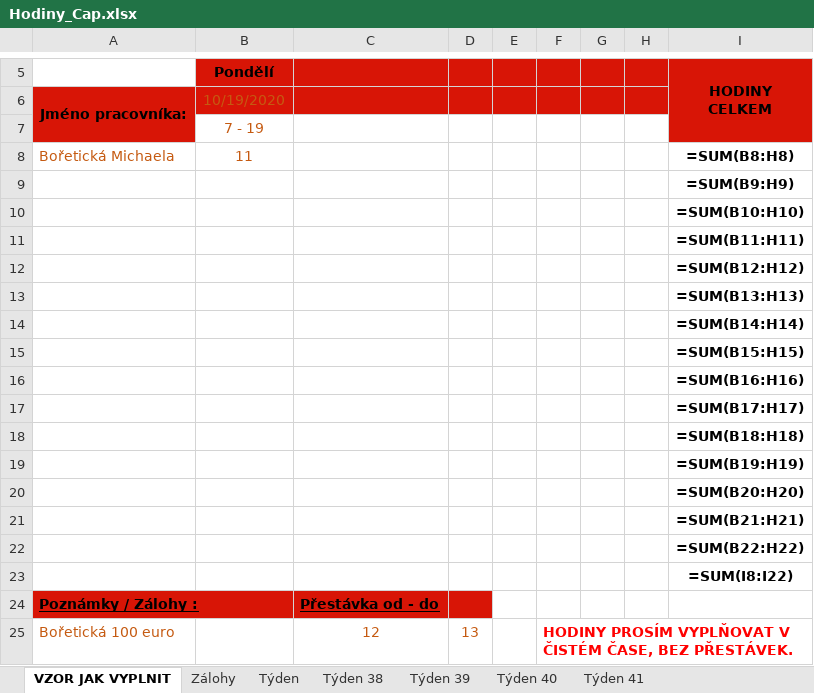
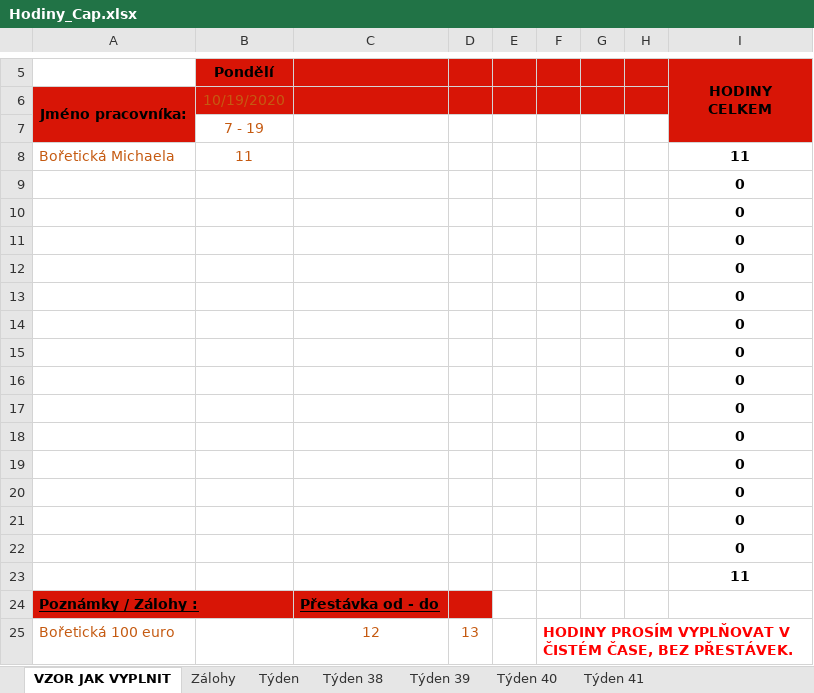
Before and after one commit to CowleyCZE/hodiny, an Excel workbook: Hodiny_Cap.xlsx, sheet VZOR JAK VYPLNIT, drawn as a sheet; only a part is shown, gaps mark what is left out; values as stored, in another font and other column widths than the file's, no borders; formulas without a stored value are shown as written; the diff names each change by its address in the sheet, - before the commit and + after, or states it on an @@ line.

```diff
--- a/Hodiny_Cap.xlsx (sheet VZOR JAK VYPLNIT)
+++ b/Hodiny_Cap.xlsx (sheet VZOR JAK VYPLNIT)
-I8 (HODINY CELKEM): =SUM(B8:H8)
+I8 (HODINY CELKEM): 11
-I9 (HODINY CELKEM): =SUM(B9:H9)
+I9 (HODINY CELKEM): 0
-I10 (HODINY CELKEM): =SUM(B10:H10)
+I10 (HODINY CELKEM): 0
-I11 (HODINY CELKEM): =SUM(B11:H11)
+I11 (HODINY CELKEM): 0
-I12 (HODINY CELKEM): =SUM(B12:H12)
+I12 (HODINY CELKEM): 0
-I13 (HODINY CELKEM): =SUM(B13:H13)
+I13 (HODINY CELKEM): 0
-I14 (HODINY CELKEM): =SUM(B14:H14)
+I14 (HODINY CELKEM): 0
-I15 (HODINY CELKEM): =SUM(B15:H15)
+I15 (HODINY CELKEM): 0
-I16 (HODINY CELKEM): =SUM(B16:H16)
+I16 (HODINY CELKEM): 0
-I17 (HODINY CELKEM): =SUM(B17:H17)
+I17 (HODINY CELKEM): 0
-I18 (HODINY CELKEM): =SUM(B18:H18)
+I18 (HODINY CELKEM): 0
-I19 (HODINY CELKEM): =SUM(B19:H19)
+I19 (HODINY CELKEM): 0
-I20 (HODINY CELKEM): =SUM(B20:H20)
+I20 (HODINY CELKEM): 0
-I21 (HODINY CELKEM): =SUM(B21:H21)
+I21 (HODINY CELKEM): 0
-I22 (HODINY CELKEM): =SUM(B22:H22)
+I22 (HODINY CELKEM): 0
-I23 (HODINY CELKEM): =SUM(I8:I22)
+I23 (HODINY CELKEM): 11
```
Also changed, not shown: sheet Týden 38, sheet Týden, sheet Týden 39, sheet Týden 41, sheet Týden 40, sheet Zálohy, 4 other files.
